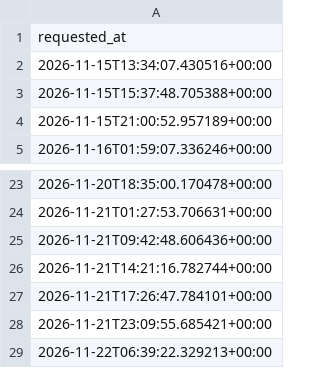
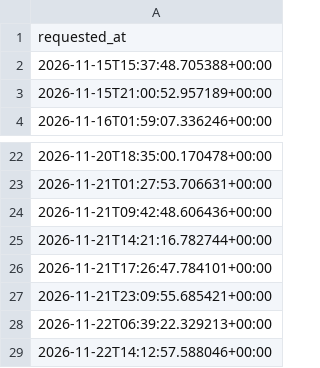
Before and after one commit to andrei0182/SuperBet, a CSV file: pinnapi_requests.csv, drawn as a sheet; only a part is shown, gaps mark what is left out; removed rows and columns are numbered as before the commit, all else as after; the diff names each change by its address in the sheet, - before the commit and + after, or states it on an @@ line.

```diff
--- a/pinnapi_requests.csv
+++ b/pinnapi_requests.csv
-row 2: 2026-11-15T13:34:07.430516+00:00
+row 29: 2026-11-22T14:12:57.588046+00:00
```
Also changed, not shown: 1 other file.
